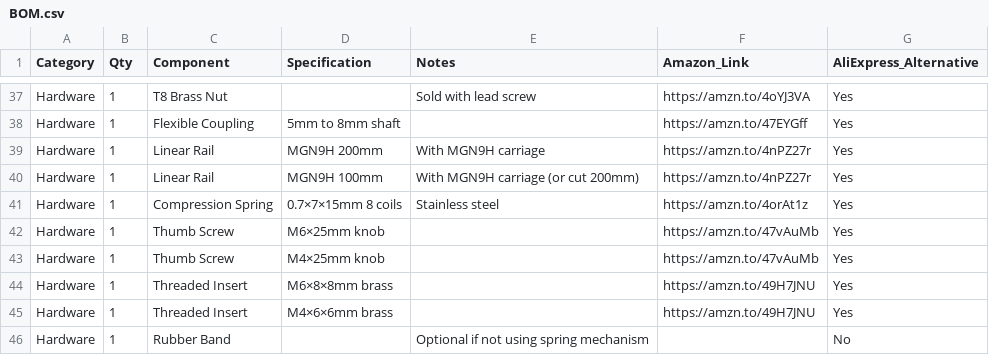
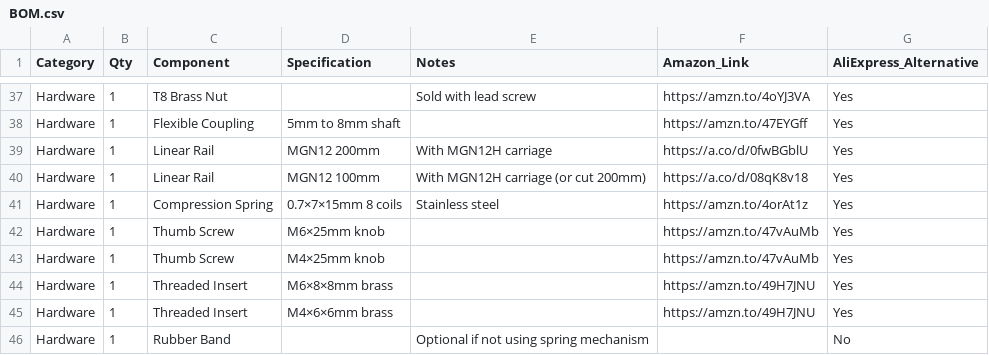
Before and after one commit to gustavomayoral/aria_art_plot, a CSV file: docs/BOM.csv, drawn as a sheet; only a part is shown, gaps mark what is left out.

Commit message:
MGN9 updated to MGN12 in BOM and assembly docs
Updated docs to change MGN9 to MGN12 for linear rails. Updated amazon links to align with change.

```diff
--- a/docs/BOM.csv
+++ b/docs/BOM.csv
@@ -38,4 +38,4 @@ Hardware,1,T8 Brass Nut,,Sold with lead screw,https://amzn.to/4oYJ3VA,Yes
 Hardware,1,Flexible Coupling,5mm to 8mm shaft,,https://amzn.to/47EYGff,Yes
-Hardware,1,Linear Rail,MGN9H 200mm,With MGN9H carriage,https://amzn.to/4nPZ27r,Yes
-Hardware,1,Linear Rail,MGN9H 100mm,With MGN9H carriage (or cut 200mm),https://amzn.to/4nPZ27r,Yes
+Hardware,1,Linear Rail,MGN12 200mm,With MGN12H carriage,https://a.co/d/0fwBGblU,Yes
+Hardware,1,Linear Rail,MGN12 100mm,With MGN12H carriage (or cut 200mm),https://a.co/d/08qK8v18,Yes
 Hardware,1,Compression Spring,0.7×7×15mm 8 coils,Stainless steel,https://amzn.to/4orAt1z,Yes
```
Also changed, not shown: 3 other files.
